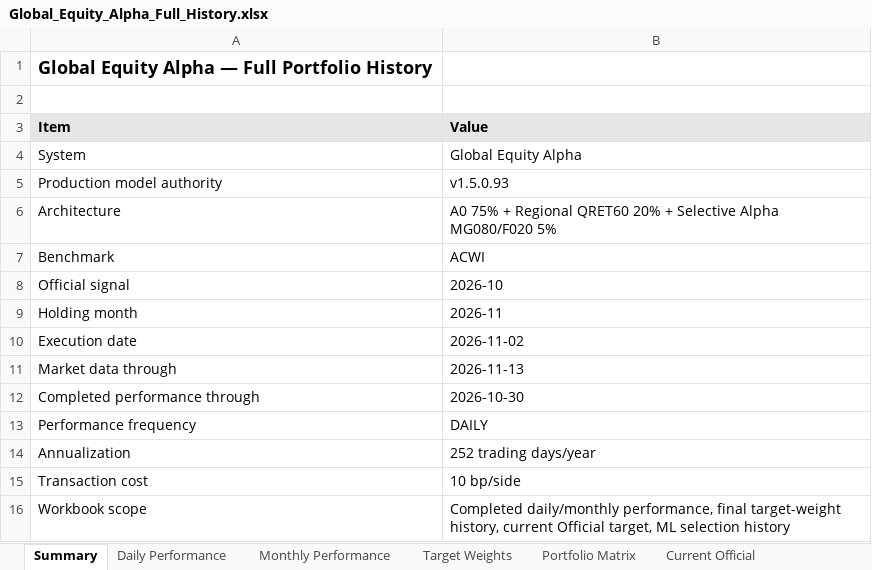
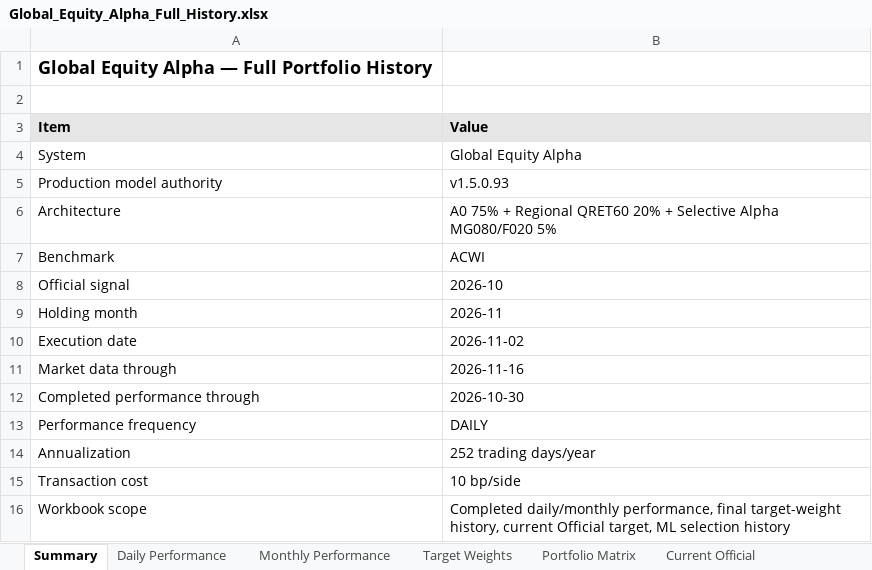
Before and after one commit to slackquant80/slackquant-research, an Excel workbook: public/dashboards/equity-alpha/exports/Global_Equity_Alpha_Full_History.xlsx, sheet Summary, drawn as a sheet; values as stored, in another font and other column widths than the file's, no borders; the diff names each change by its address in the sheet, - before the commit and + after, or states it on an @@ line.

```diff
--- a/public/dashboards/equity-alpha/exports/Global_Equity_Alpha_Full_History.xlsx (sheet Summary)
+++ b/public/dashboards/equity-alpha/exports/Global_Equity_Alpha_Full_History.xlsx (sheet Summary)
-B11 (Value): 2026-11-13
+B11 (Value): 2026-11-16
```
Also changed, not shown: sheet Current Official, public/assets/systems/adaa/ADAA_Portfolio_Target_History.xlsx, public/assets/systems/pds/PDS_Portfolio_History_Current_Definition.xlsx, 20 other files.
